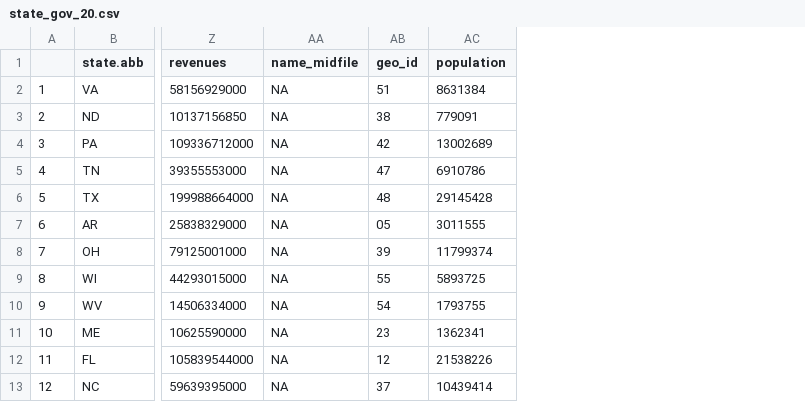
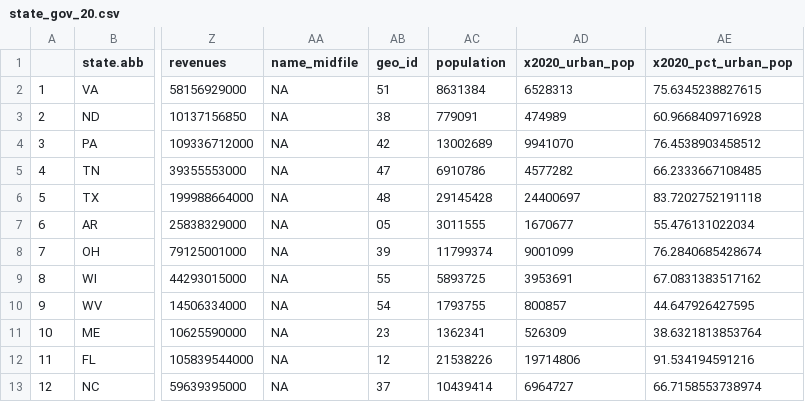
Before and after one commit to ReasonFoundation/state_county_city, a CSV file: output/state_gov_20.csv, drawn as a sheet; only a part is shown, gaps mark what is left out; the diff names each change by its address in the sheet, - before the commit and + after, or states it on an @@ line.

```diff
--- a/output/state_gov_20.csv
+++ b/output/state_gov_20.csv
+column AD (x2020_urban_pop), rows 2-13: 6528313 | 474989 | 9941070 | 4577282 | 24400697 | 1670677 | 9001099 | 3953691 | 800857 | 526309 | 19714806 | 6964727
+column AE (x2020_pct_urban_pop), rows 2-13: 75.6345238827615 | 60.9668409716928 | 76.4538903458512 | 66.2333667108485 | 83.7202752191118 | 55.476131022034 | 76.2840685428674 | 67.0831383517162 | 44.647926427595 | 38.6321813853764 | 91.534194591216 | 66.7158553738974
```
Also changed, not shown: output/census_county_top100.csv, output/state_gov_21.csv, 31 other files.
